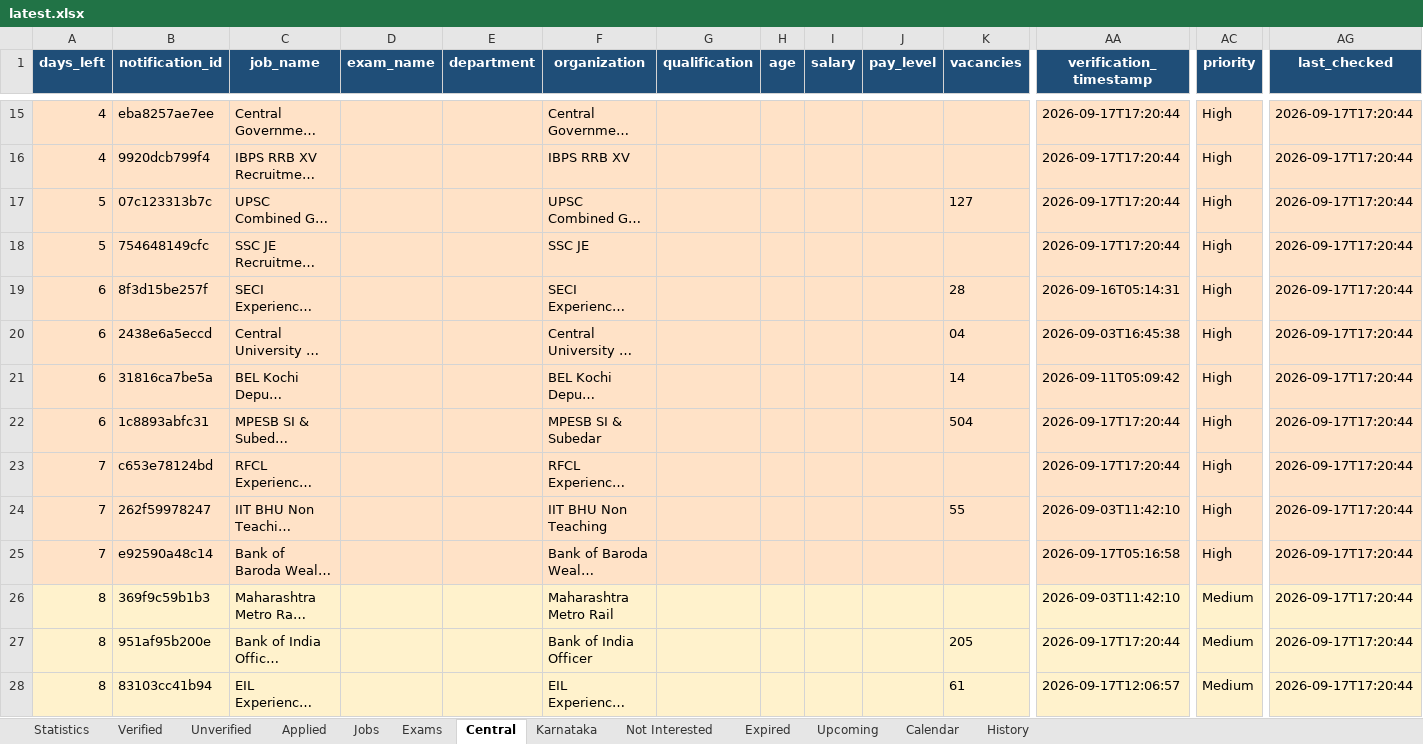
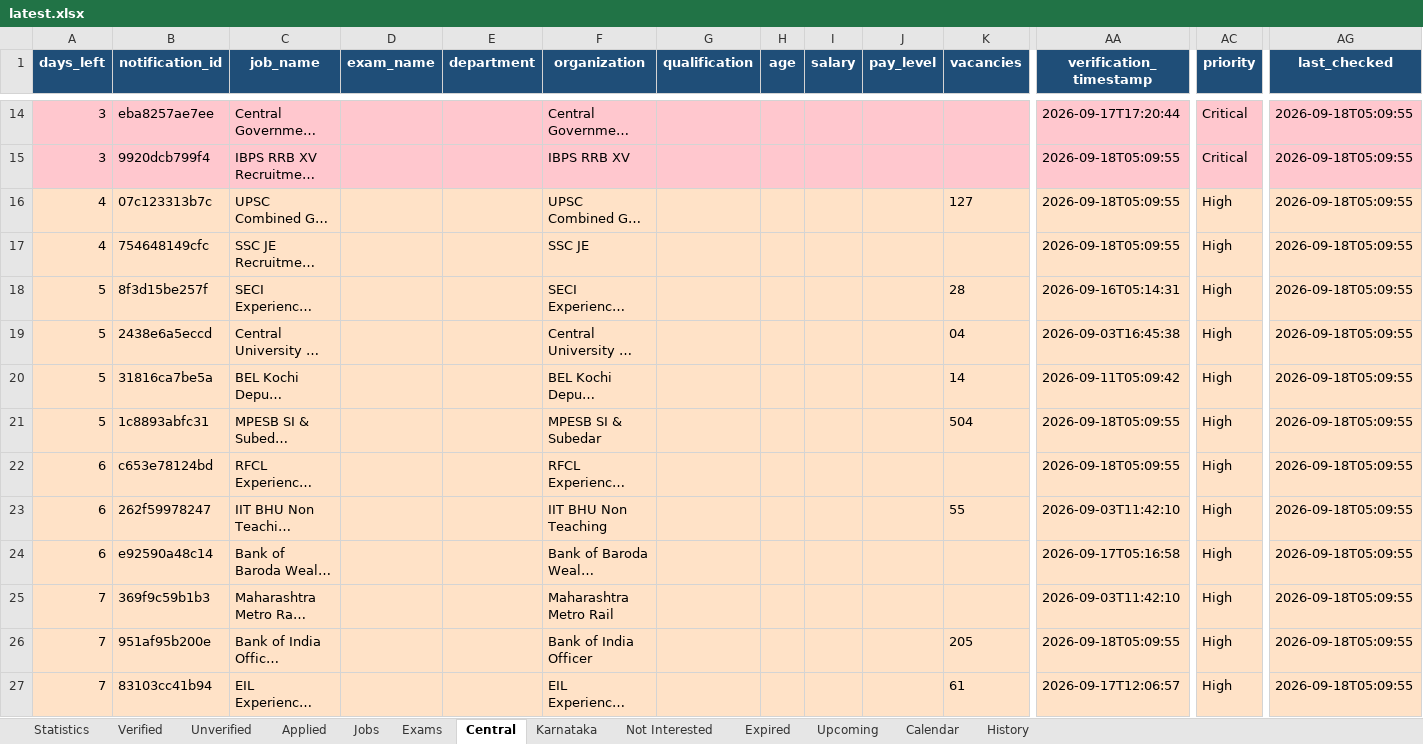
Before and after one commit to DarkWeb2024/govt-jobs-tracker, an Excel workbook: docs/data/latest.xlsx, sheet Central, drawn as a sheet; only a part is shown, gaps mark what is left out; long unchanged cells end in …; values as stored, in another font and other column widths than the file's, no borders; addresses are those after the commit; the diff covers the shown part only; the diff names each change by its address in the sheet, - before the commit and + after, or states it on an @@ line.

```diff
--- a/docs/data/latest.xlsx (sheet Central)
+++ b/docs/data/latest.xlsx (sheet Central)
-A14:A15 (days_left): 4
+A14:A15 (days_left): 3
-A14:AG15 fill: #FFE2C7
+A14:AG15 fill: #FFC7CE
-AC14:AC15 (priority): High
+AC14:AC15 (priority): Critical
-AG14:AG27 (last_checked): 2026-09-17T17:20:44
+AG14:AG27 (last_checked): 2026-09-18T05:09:55
-AA15:AA17 (verification_timestamp): 2026-09-17T17:20:44
+AA15:AA17 (verification_timestamp): 2026-09-18T05:09:55
-A16:A17 (days_left): 5
+A16:A17 (days_left): 4
-A18:A21 (days_left): 6
+A18:A21 (days_left): 5
-AA21:AA22 (verification_timestamp): 2026-09-17T17:20:44
+AA21:AA22 (verification_timestamp): 2026-09-18T05:09:55
-A22:A24 (days_left): 7
+A22:A24 (days_left): 6
-A25:A27 (days_left): 8
+A25:A27 (days_left): 7
-AC25:AC27 (priority): Medium
+AC25:AC27 (priority): High
-AA26 (verification_timestamp): 2026-09-17T17:20:44
+AA26 (verification_timestamp): 2026-09-18T05:09:55
```
Also changed, not shown: 4 added rows, 2 removed rows, 1442 edited cells and cell formats elsewhere in this sheet, sheet Jobs, sheet Expired, sheet Unverified, sheet Karnataka, sheet Verified, sheet Upcoming, 5 more sheets, 5 other files.
